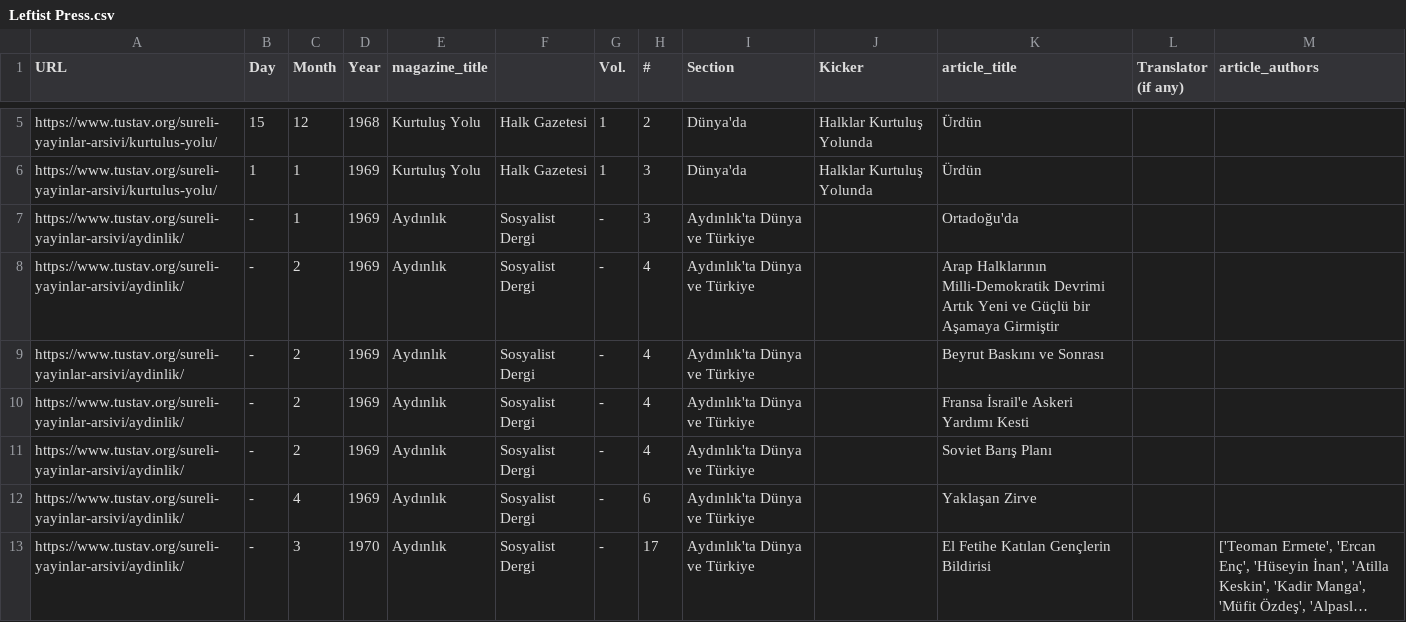
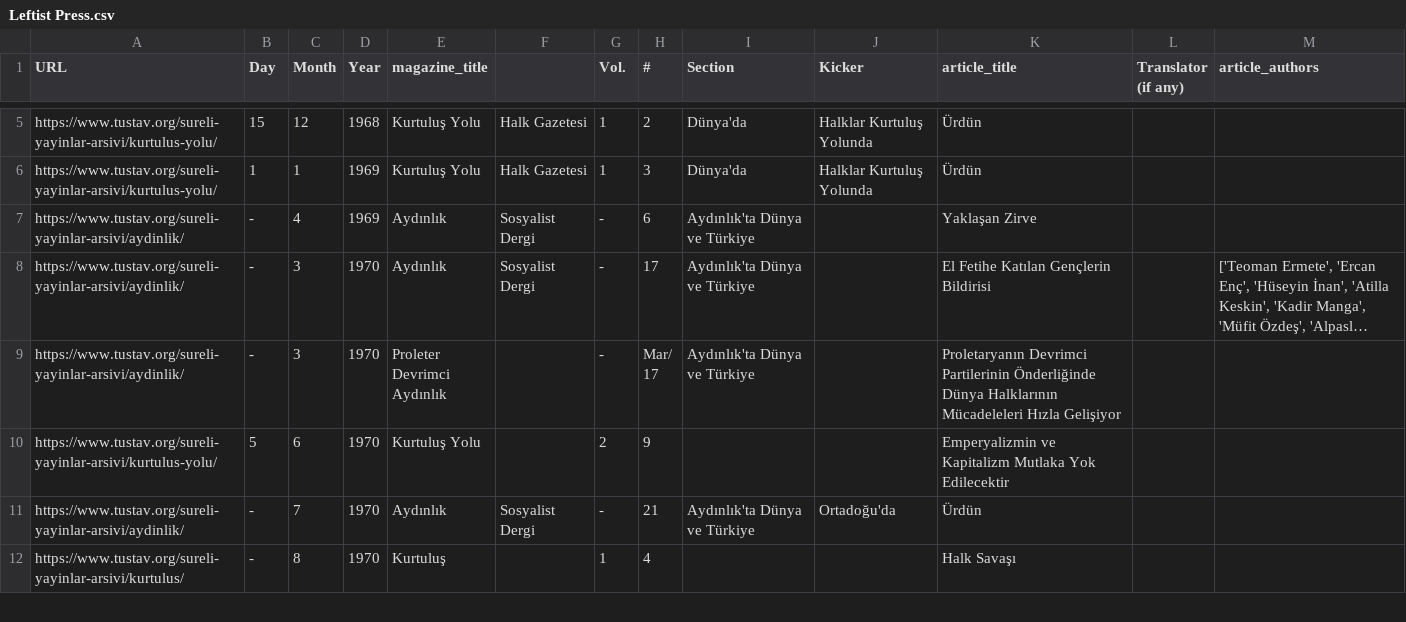
Before and after one commit to ACortellari/ACortellari.github.io, a CSV file: Turkey Palestine Archive/Sources Database/Leftist Press.csv, drawn as a sheet; only a part is shown, gaps mark what is left out; the shorter side is filled out with more unchanged rows; long unchanged cells end in ….

Commit message:
Update Leftist Press.csv

```diff
--- a/Turkey Palestine Archive/Sources Database/Leftist Press.csv
+++ b/Turkey Palestine Archive/Sources Database/Leftist Press.csv
@@ -6,7 +6,2 @@ https://www.tustav.org/sureli-yayinlar-arsivi/kurtulus-yolu/;15;12;1968;Kurtulu
 https://www.tustav.org/sureli-yayinlar-arsivi/kurtulus-yolu/;1;1;1969;Kurtuluş Yolu;Halk Gazetesi;1;3;Dünya'da;Halklar Kurtuluş Yolunda;Ürdün;;
-https://www.tustav.org/sureli-yayinlar-arsivi/aydinlik/;-;1;1969;Aydınlık;Sosyalist Dergi;-;3;Aydınlık'ta Dünya ve Türkiye;;Ortadoğu'da;;
-https://www.tustav.org/sureli-yayinlar-arsivi/aydinlik/;-;2;1969;Aydınlık;Sosyalist Dergi;-;4;Aydınlık'ta Dünya ve Türkiye;;Arap Halklarının Milli-Demokratik Devrimi Artık Yeni ve Güçlü bir Aşamaya Girmiştir;;
-https://www.tustav.org/sureli-yayinlar-arsivi/aydinlik/;-;2;1969;Aydınlık;Sosyalist Dergi;-;4;Aydınlık'ta Dünya ve Türkiye;;Beyrut Baskını ve Sonrası;;
-https://www.tustav.org/sureli-yayinlar-arsivi/aydinlik/;-;2;1969;Aydınlık;Sosyalist Dergi;-;4;Aydınlık'ta Dünya ve Türkiye;;Fransa İsrail'e Askeri Yardımı Kesti;;
-https://www.tustav.org/sureli-yayinlar-arsivi/aydinlik/;-;2;1969;Aydınlık;Sosyalist Dergi;-;4;Aydınlık'ta Dünya ve Türkiye;;Soviet Barış Planı;;
 https://www.tustav.org/sureli-yayinlar-arsivi/aydinlik/;-;4;1969;Aydınlık;Sosyalist Dergi;-;6;Aydınlık'ta Dünya ve Türkiye;;Yaklaşan Zirve;;
```
